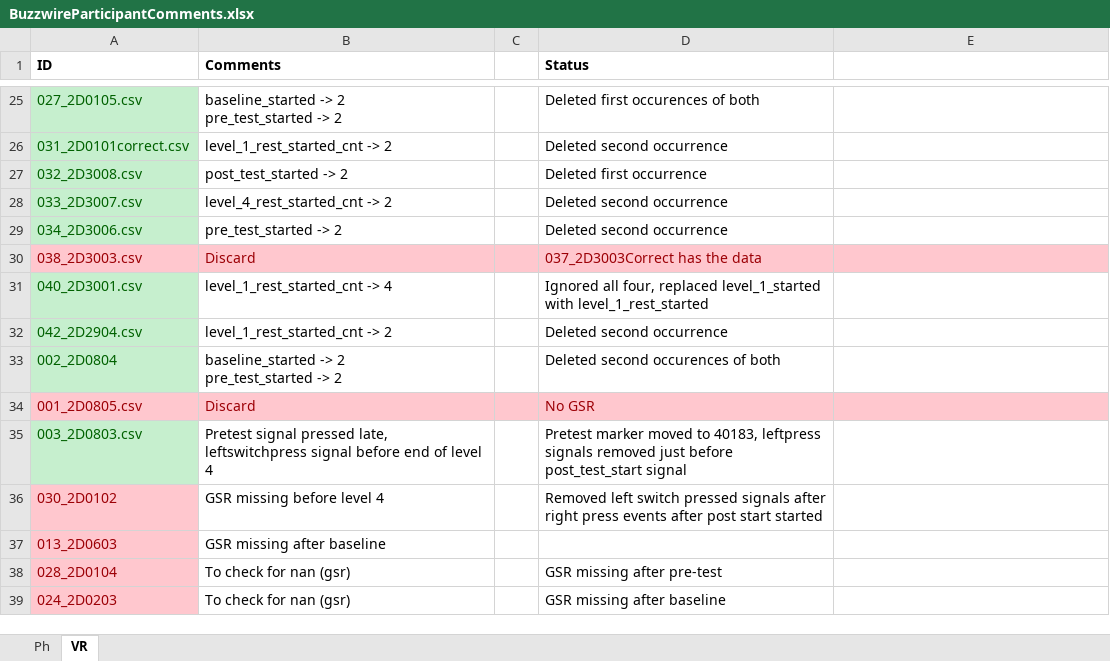
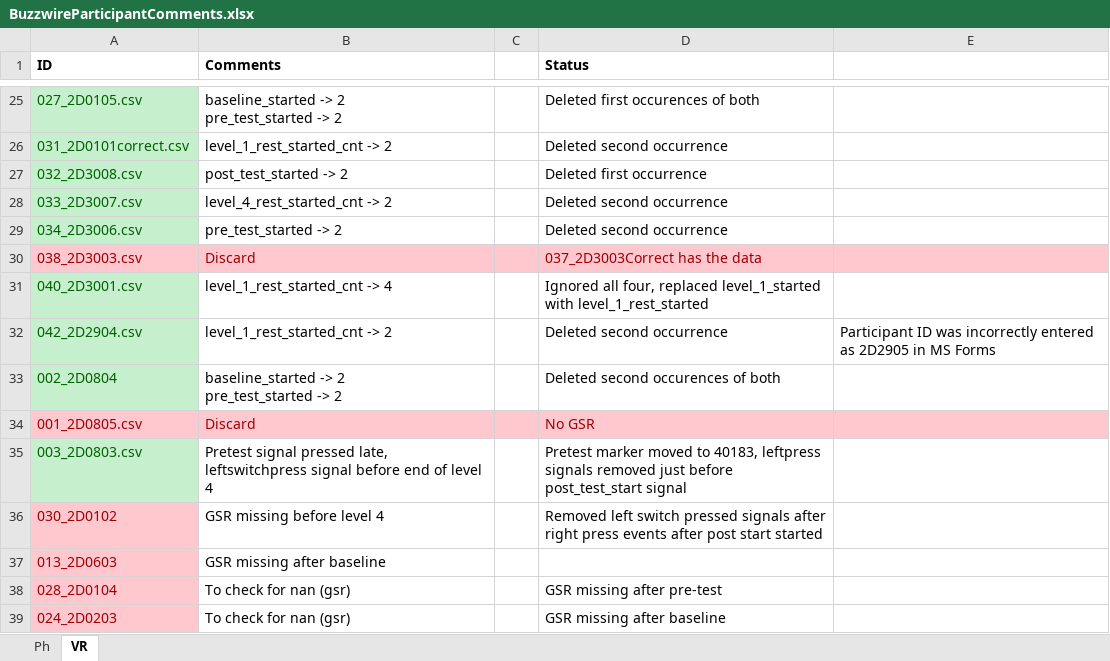
Before and after one commit to karmakomik/BuzzwireExperimentDataAnalysis, an Excel workbook: Dec2021ExperimentResults/iMotionsData/BuzzwireParticipantComments.xlsx, sheet VR, drawn as a sheet; only a part is shown, gaps mark what is left out; values as stored, in another font and other column widths than the file's, no borders; the diff names each change by its address in the sheet, - before the commit and + after, or states it on an @@ line.

Commit message:
Changed HRV frequency method from welch to lomb, added HF normalized and GSR peaks amplitude for analysis, corrected data issues, redid statistics

```diff
--- a/Dec2021ExperimentResults/iMotionsData/BuzzwireParticipantComments.xlsx (sheet VR)
+++ b/Dec2021ExperimentResults/iMotionsData/BuzzwireParticipantComments.xlsx (sheet VR)
-E32: (empty)
+E32: Participant ID was incorrectly entered as 2D2905 in MS Forms
```
Also changed, not shown: 26 other files.
